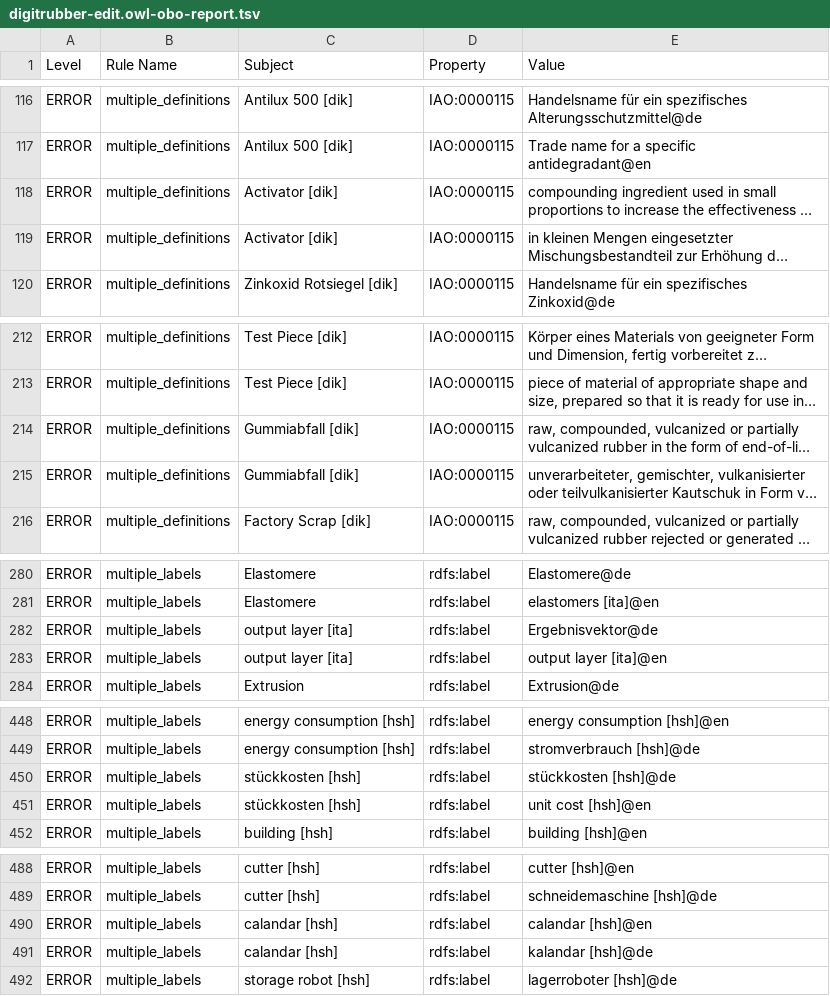
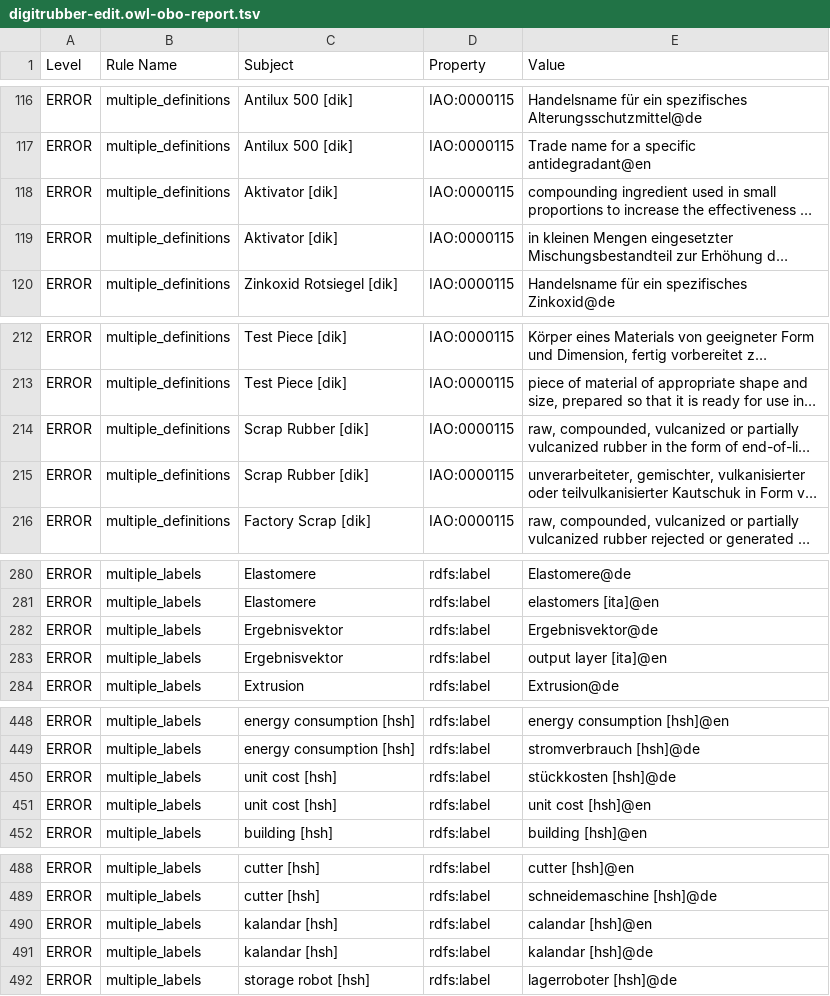
Before and after one commit to karanthpallavi/DIGIT-RUBBER, a TSV file: src/ontology/reports/digitrubber-edit.owl-obo-report.tsv, drawn as a sheet; only a part is shown, gaps mark what is left out; long unchanged cells end in …; the diff covers the shown part only; the diff names each change by its address in the sheet, - before the commit and + after, or states it on an @@ line.

```diff
--- a/src/ontology/reports/digitrubber-edit.owl-obo-report.tsv
+++ b/src/ontology/reports/digitrubber-edit.owl-obo-report.tsv
-C118:C119 (Subject): Activator [dik]
+C118:C119 (Subject): Aktivator [dik]
-C214:C215 (Subject): Gummiabfall [dik]
+C214:C215 (Subject): Scrap Rubber [dik]
-C282:C283 (Subject): output layer [ita]
+C282:C283 (Subject): Ergebnisvektor
-C450:C451 (Subject): stückkosten [hsh]
+C450:C451 (Subject): unit cost [hsh]
-C490:C491 (Subject): calandar [hsh]
+C490:C491 (Subject): kalandar [hsh]
```
Also changed, not shown: 55 edited cells elsewhere in this file, 7 other files.
